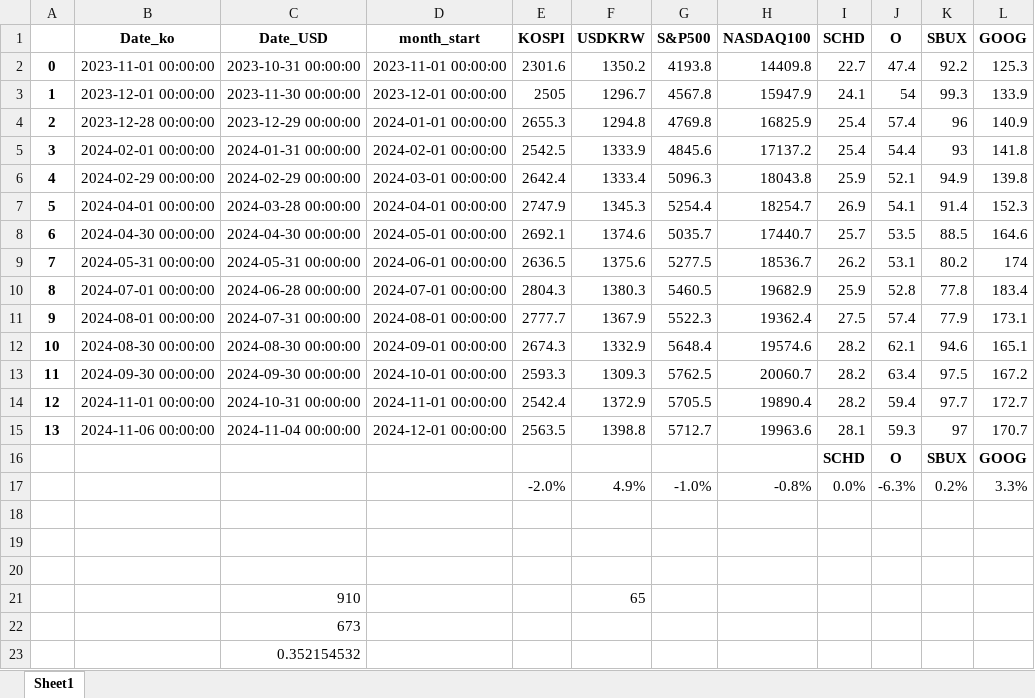
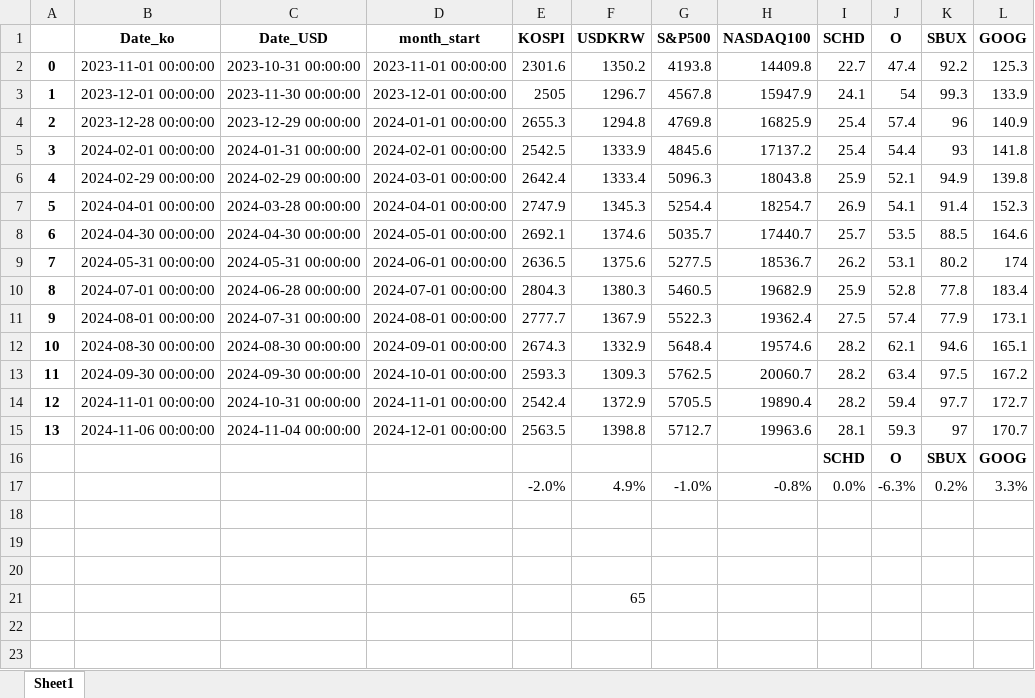
Before and after one commit to jhstyle49/stockTrading, an Excel workbook: 241101.xlsx, sheet Sheet1, drawn as a sheet; values as stored, in another font and other column widths than the file's, no borders; charts and pictures not drawn; the diff names each change by its address in the sheet, - before the commit and + after, or states it on an @@ line.

```diff
--- a/241101.xlsx (sheet Sheet1)
+++ b/241101.xlsx (sheet Sheet1)
-C21 (Date_USD): 910
+C21 (Date_USD): (empty)
-row 22:  |  | 673
-row 23:  |  | 0.352154532
```
Also changed, not shown: 1 other file.
